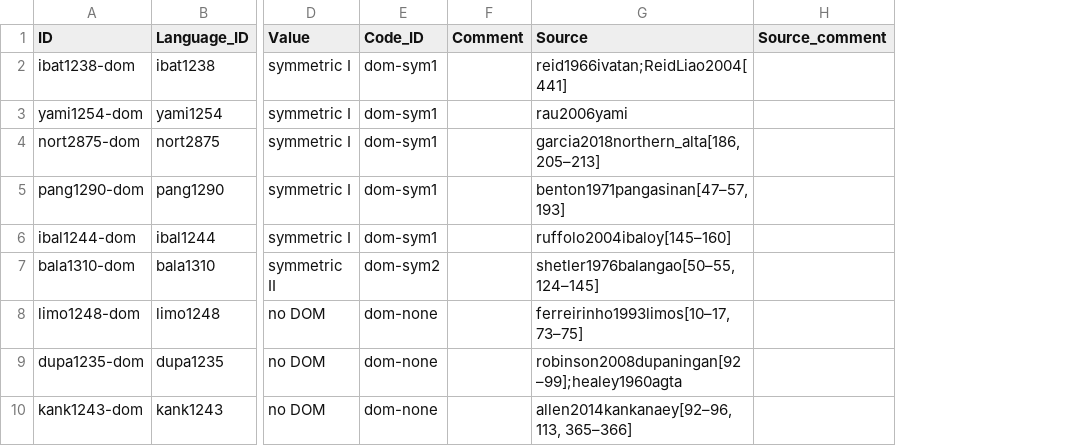
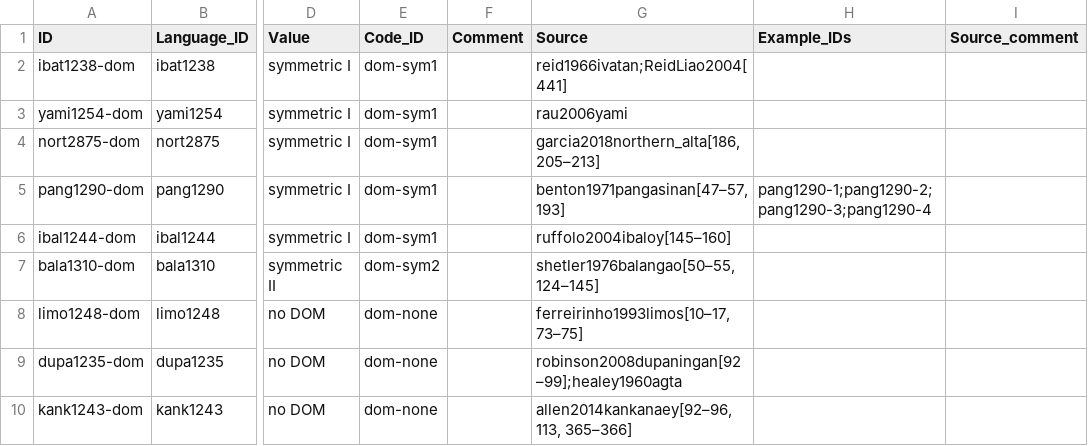
Before and after one commit to cldf-datasets/bonmannsymmetrical, a CSV file: cldf/values.csv, drawn as a sheet; only a part is shown, gaps mark what is left out; the diff names each change by its address in the sheet, - before the commit and + after, or states it on an @@ line.

```diff
--- a/cldf/values.csv
+++ b/cldf/values.csv
+column H (Example_IDs), row 5: pang1290-1;pang1290-2;pang1290-3;pang1290-4
```
Also changed, not shown: 3 other files.
